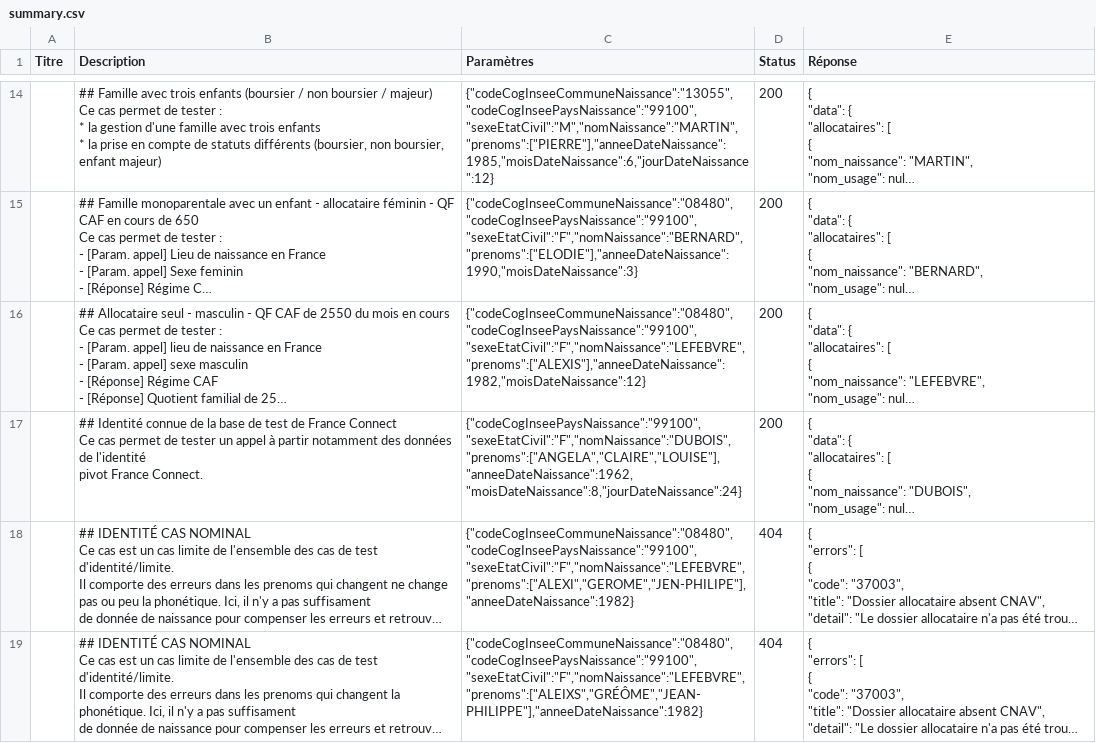
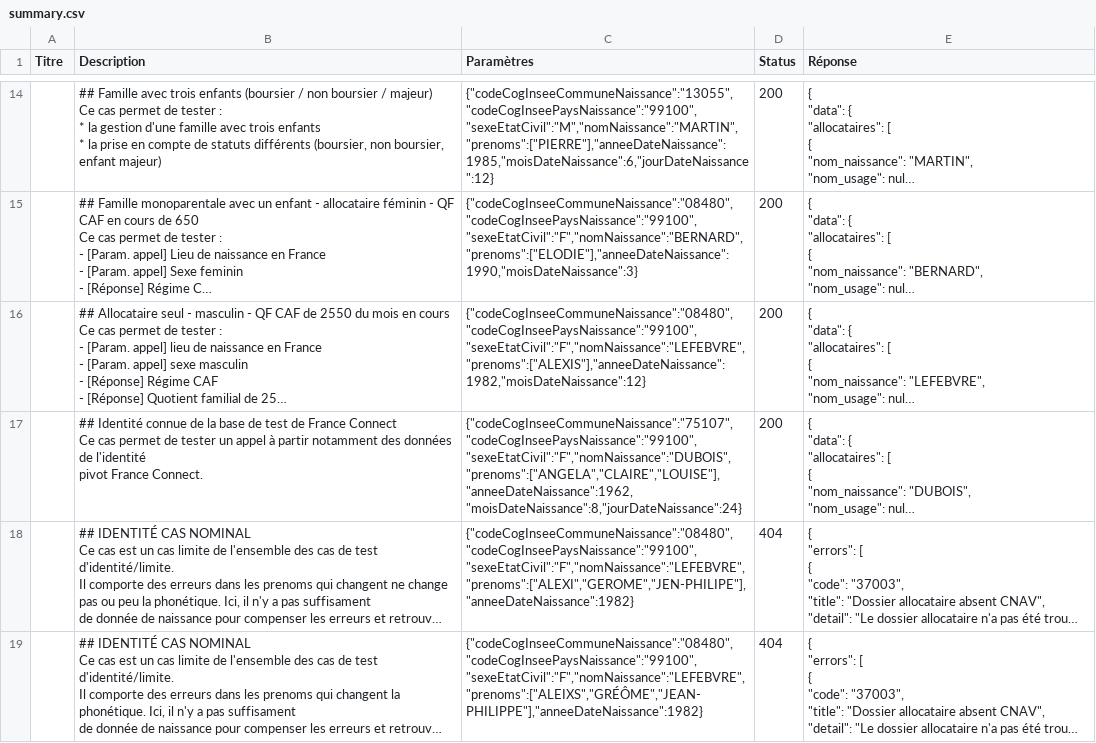
Before and after one commit to etalab/siade_staging_data, a CSV file: payloads/api_particulier_v3_cnav_quotient_familial_with_civility/summary.csv, drawn as a sheet; only a part is shown, gaps mark what is left out; long unchanged cells end in …; the diff names each change by its address in the sheet, - before the commit and + after, or states it on an @@ line.

```diff
--- a/payloads/api_particulier_v3_cnav_quotient_familial_with_civility/summary.csv
+++ b/payloads/api_particulier_v3_cnav_quotient_familial_with_civility/summary.csv
-C17 (Paramètres): {"codeCogInseePaysNaissance":"99100","sexeEtatCivil":"F","nomNaissance":"DUBOIS","prenoms":["ANGELA","CLAIRE","LOUISE"],"anneeDateNaissance":1962,"moisDateNaissance":8,"jourDateNaissance":24}
+C17 (Paramètres): {"codeCogInseeCommuneNaissance":"75107","codeCogInseePaysNaissance":"99100","sexeEtatCivil":"F","nomNaissance":"DUBOIS","prenoms":["ANGELA","CLAIRE","LOUISE"],"anneeDateNaissance":1962,"moisDateNaissance":8,"jourDateNaissance":24}
```
Also changed, not shown: 29 other files.
